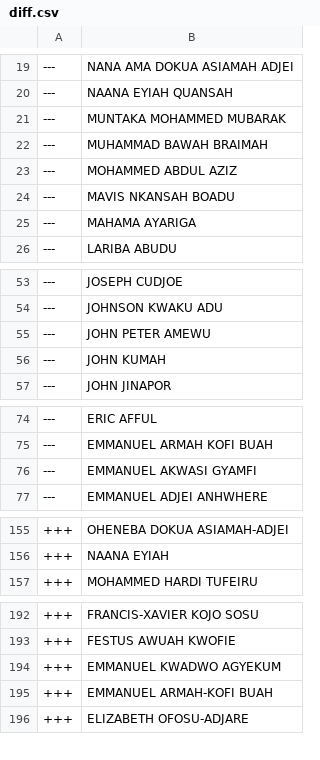
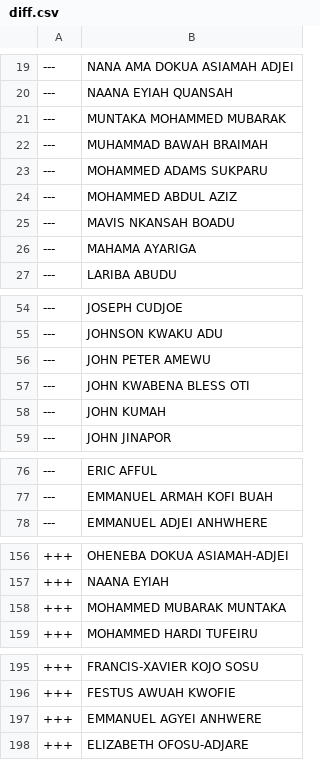
Before and after one commit to every-politician-scrapers/ghana-parliament, a CSV file: data/diff.csv, drawn as a sheet; only a part is shown, gaps mark what is left out; the diff covers the shown part only.

```diff
--- a/data/diff.csv
+++ b/data/diff.csv
@@ -22,2 +22,3 @@
 ---,MUHAMMAD BAWAH BRAIMAH
+---,MOHAMMED ADAMS SUKPARU
 ---,MOHAMMED ABDUL AZIZ
@@ -55,2 +56,3 @@
 ---,JOHN PETER AMEWU
+---,JOHN KWABENA BLESS OTI
 ---,JOHN KUMAH
@@ -75,3 +77,2 @@
 ---,EMMANUEL ARMAH KOFI BUAH
----,EMMANUEL AKWASI GYAMFI
 ---,EMMANUEL ADJEI ANHWHERE
@@ -156,2 +157,3 @@
 +++,NAANA EYIAH
++++,MOHAMMED MUBARAK MUNTAKA
 +++,MOHAMMED HARDI TUFEIRU
@@ -193,4 +196,3 @@
 +++,FESTUS AWUAH KWOFIE
-+++,EMMANUEL KWADWO AGYEKUM
-+++,EMMANUEL ARMAH-KOFI BUAH
++++,EMMANUEL AGYEI ANHWERE
 +++,ELIZABETH OFOSU-ADJARE
```
Also changed, not shown: 1 added row elsewhere in this file, data/official.csv.
